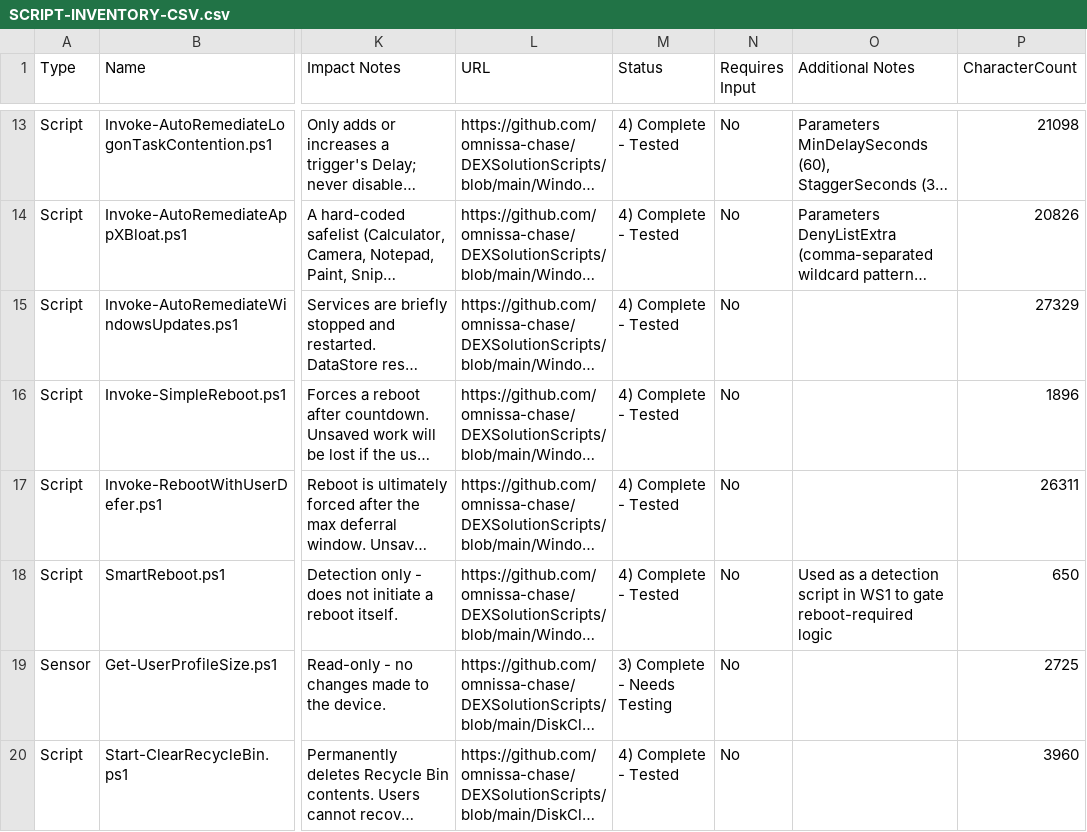
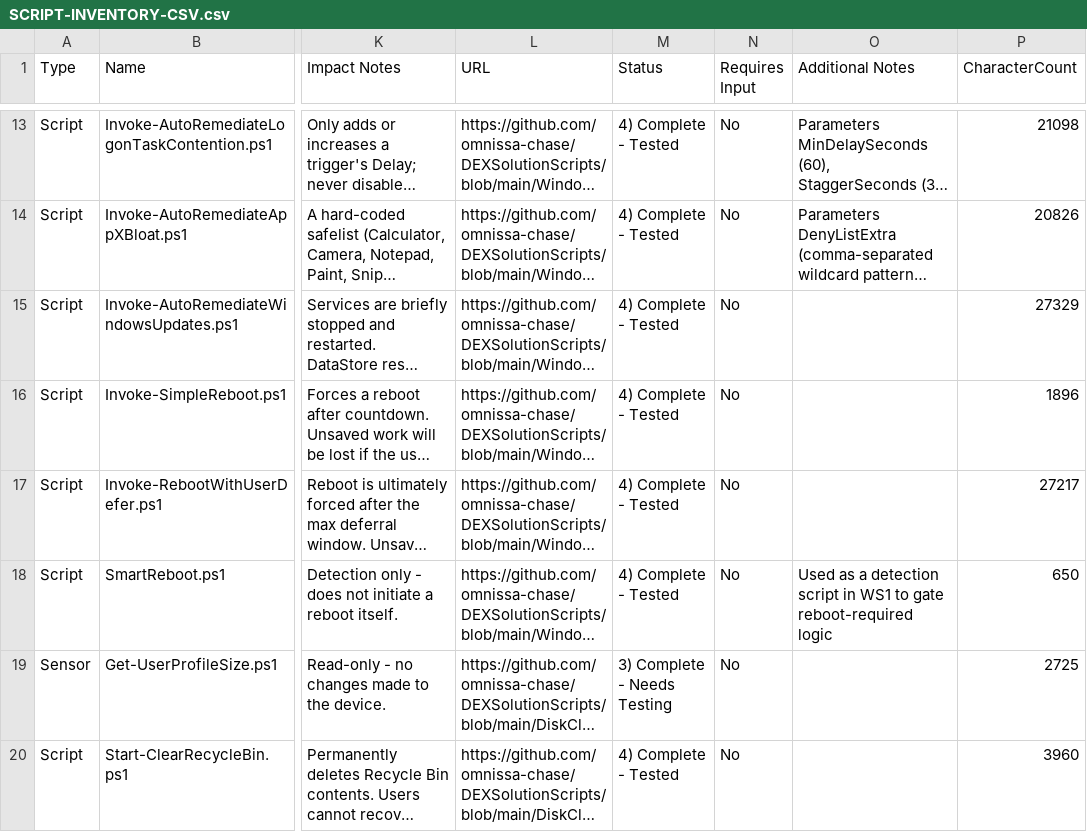
Before and after one commit to omnissa-chase/DEXSolutionScripts, a CSV file: SCRIPT-INVENTORY-CSV.csv, drawn as a sheet; only a part is shown, gaps mark what is left out; long unchanged cells end in …; the diff names each change by its address in the sheet, - before the commit and + after, or states it on an @@ line.

```diff
--- a/SCRIPT-INVENTORY-CSV.csv
+++ b/SCRIPT-INVENTORY-CSV.csv
-P17 (CharacterCount): 26311
+P17 (CharacterCount): 27217
```
Also changed, not shown: 2 other files.
